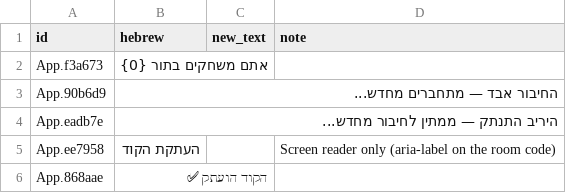
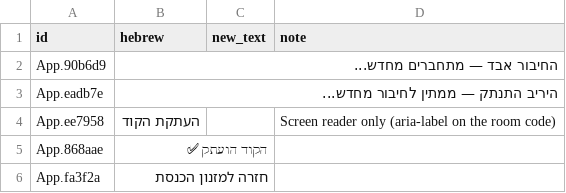
Before and after one commit to Odrabski/rps-elections26, a CSV file: content/ui-strings.csv, drawn as a sheet; only a part is shown; the shorter side is filled out with more unchanged rows; the diff names each change by its address in the sheet, - before the commit and + after, or states it on an @@ line.

```diff
--- a/content/ui-strings.csv
+++ b/content/ui-strings.csv
-row 2: App.f3a673 | אתם משחקים בתור {0}
```
Also changed, not shown: 5 other files.
